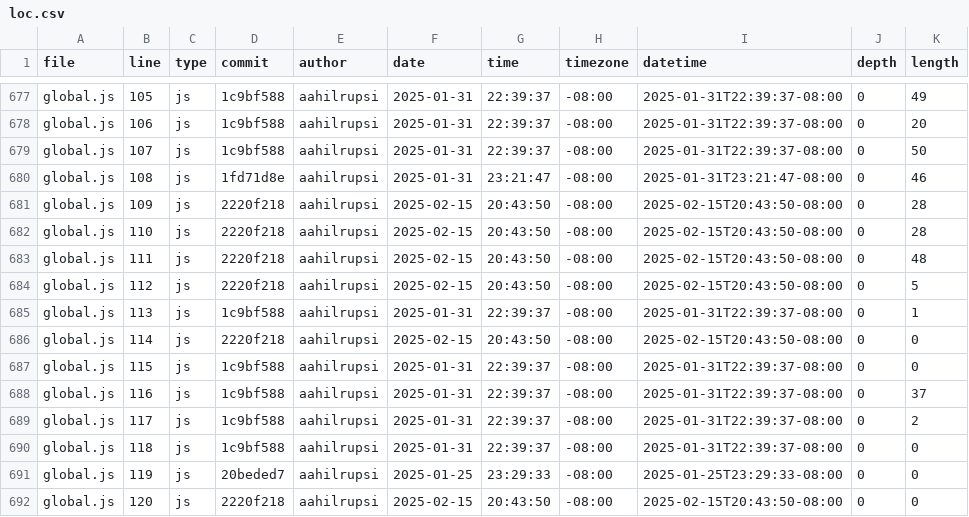
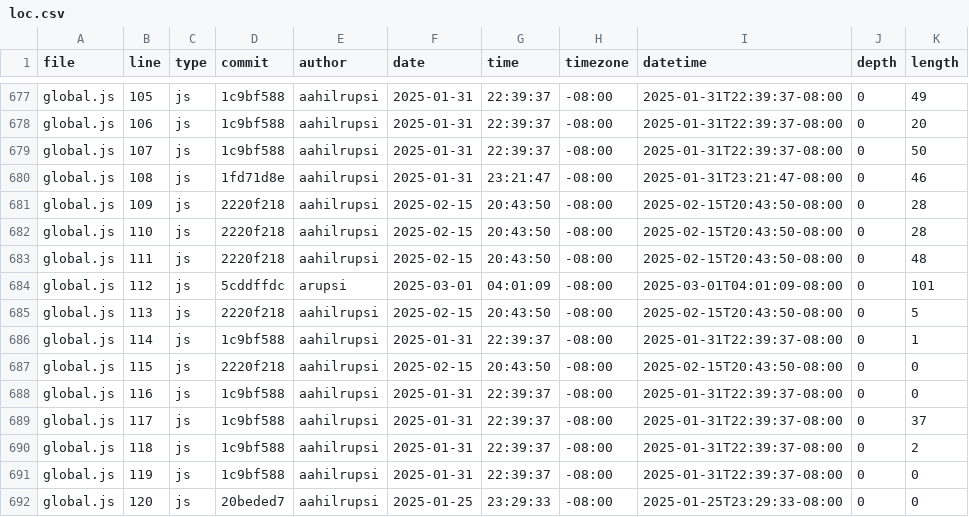
Before and after one commit to aahilrupsi/portfolio, a CSV file: meta/loc.csv, drawn as a sheet; only a part is shown, gaps mark what is left out; the diff covers the shown part only.

```diff
--- a/meta/loc.csv
+++ b/meta/loc.csv
@@ -683,10 +683,10 @@ global.js,110,js,2220f218,aahilrupsi,2025-02-15,20:43:50,-08:00,2025-02-15T20:43
 global.js,111,js,2220f218,aahilrupsi,2025-02-15,20:43:50,-08:00,2025-02-15T20:43:50-08:00,0,48
-global.js,112,js,2220f218,aahilrupsi,2025-02-15,20:43:50,-08:00,2025-02-15T20:43:50-08:00,0,5
-global.js,113,js,1c9bf588,aahilrupsi,2025-01-31,22:39:37,-08:00,2025-01-31T22:39:37-08:00,0,1
-global.js,114,js,2220f218,aahilrupsi,2025-02-15,20:43:50,-08:00,2025-02-15T20:43:50-08:00,0,0
-global.js,115,js,1c9bf588,aahilrupsi,2025-01-31,22:39:37,-08:00,2025-01-31T22:39:37-08:00,0,0
-global.js,116,js,1c9bf588,aahilrupsi,2025-01-31,22:39:37,-08:00,2025-01-31T22:39:37-08:00,0,37
-global.js,117,js,1c9bf588,aahilrupsi,2025-01-31,22:39:37,-08:00,2025-01-31T22:39:37-08:00,0,2
-global.js,118,js,1c9bf588,aahilrupsi,2025-01-31,22:39:37,-08:00,2025-01-31T22:39:37-08:00,0,0
-global.js,119,js,20beded7,aahilrupsi,2025-01-25,23:29:33,-08:00,2025-01-25T23:29:33-08:00,0,0
-global.js,120,js,2220f218,aahilrupsi,2025-02-15,20:43:50,-08:00,2025-02-15T20:43:50-08:00,0,0
+global.js,112,js,5cddffdc,arupsi,2025-03-01,04:01:09,-08:00,2025-03-01T04:01:09-08:00,0,101
+global.js,113,js,2220f218,aahilrupsi,2025-02-15,20:43:50,-08:00,2025-02-15T20:43:50-08:00,0,5
+global.js,114,js,1c9bf588,aahilrupsi,2025-01-31,22:39:37,-08:00,2025-01-31T22:39:37-08:00,0,1
+global.js,115,js,2220f218,aahilrupsi,2025-02-15,20:43:50,-08:00,2025-02-15T20:43:50-08:00,0,0
+global.js,116,js,1c9bf588,aahilrupsi,2025-01-31,22:39:37,-08:00,2025-01-31T22:39:37-08:00,0,0
+global.js,117,js,1c9bf588,aahilrupsi,2025-01-31,22:39:37,-08:00,2025-01-31T22:39:37-08:00,0,37
+global.js,118,js,1c9bf588,aahilrupsi,2025-01-31,22:39:37,-08:00,2025-01-31T22:39:37-08:00,0,2
+global.js,119,js,1c9bf588,aahilrupsi,2025-01-31,22:39:37,-08:00,2025-01-31T22:39:37-08:00,0,0
+global.js,120,js,20beded7,aahilrupsi,2025-01-25,23:29:33,-08:00,2025-01-25T23:29:33-08:00,0,0
```
Also changed, not shown: 1 added row and 12 edited cells elsewhere in this file.
